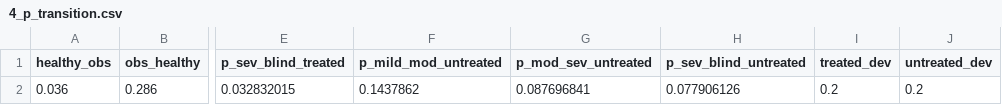
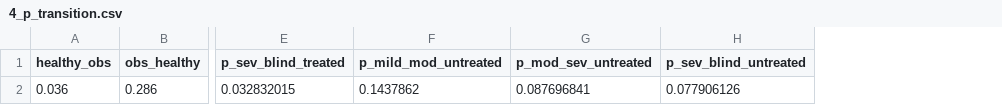
Before and after one commit to BartJanBoverhof/cea-glaucoma-ai-screening, a CSV file: data-raw/4_p_transition.csv, drawn as a sheet; only a part is shown, gaps mark what is left out; the diff names each change by its address in the sheet, - before the commit and + after, or states it on an @@ line.

```diff
--- a/data-raw/4_p_transition.csv
+++ b/data-raw/4_p_transition.csv
-column I (treated_dev), row 2: 0.2
-column J (untreated_dev), row 2: 0.2
```
Also changed, not shown: data-raw/5a_utilities.csv, data-raw/6c_prevalence.csv, 23 other files.
